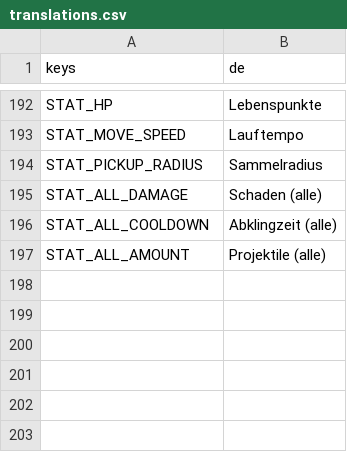
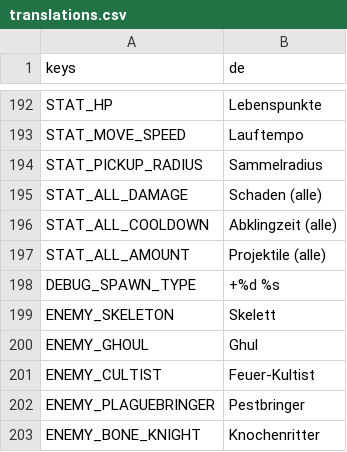
Before and after one commit to Slydee23/android-bullet-heaven, a CSV file: localization/translations.csv, drawn as a sheet; only a part is shown, gaps mark what is left out.

```diff
--- a/localization/translations.csv
+++ b/localization/translations.csv
@@ -197 +197,7 @@ STAT_ALL_COOLDOWN,Abklingzeit (alle)
 STAT_ALL_AMOUNT,Projektile (alle)
+DEBUG_SPAWN_TYPE,+%d %s
+ENEMY_SKELETON,Skelett
+ENEMY_GHOUL,Ghul
+ENEMY_CULTIST,Feuer-Kultist
+ENEMY_PLAGUEBRINGER,Pestbringer
+ENEMY_BONE_KNIGHT,Knochenritter
```
Also changed, not shown: 28 other files.
